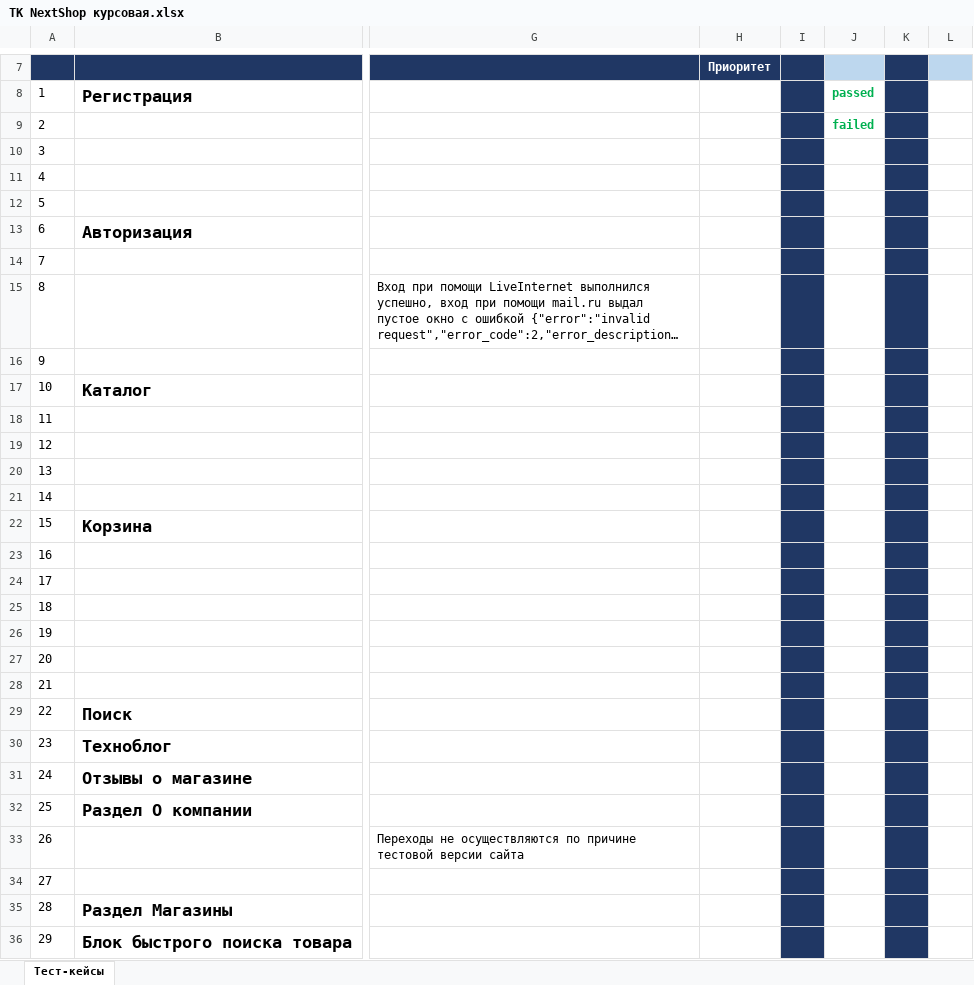
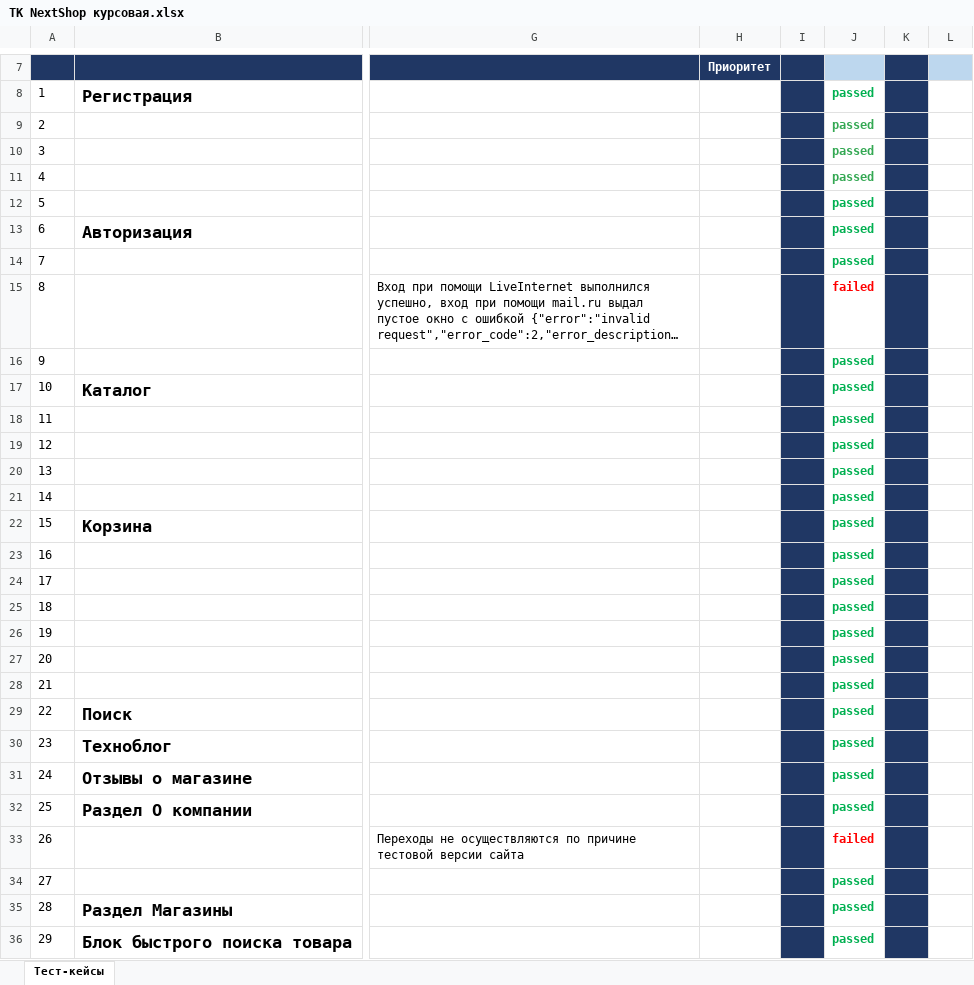
Before and after one commit to IvasikTelesik/Ivan_Bug, an Excel workbook: ТК NextShop курсовая.xlsx, sheet Тест-кейсы, drawn as a sheet; only a part is shown, gaps mark what is left out; long unchanged cells end in …; values as stored, in another font and other column widths than the file's, no borders; the diff covers the shown part only; the diff names each change by its address in the sheet, - before the commit and + after, or states it on an @@ line.

Commit message:
Commit
Testing site NextShop for Google Chrome. 28 passed, 2 failed

```diff
--- a/ТК NextShop курсовая.xlsx (sheet Тест-кейсы)
+++ b/ТК NextShop курсовая.xlsx (sheet Тест-кейсы)
-J9: failed
+J9: passed
-J9 text colour: #00B050
+J9 text colour: #34A853
-J10:J14: (empty)
+J10:J14: passed
-J15: (empty)
+J15: failed
-J16:J32: (empty)
+J16:J32: passed
-J33: (empty)
+J33: failed
-J34:J36: (empty)
+J34:J36: passed
```
Also changed, not shown: 3 edited cells elsewhere in this sheet.
